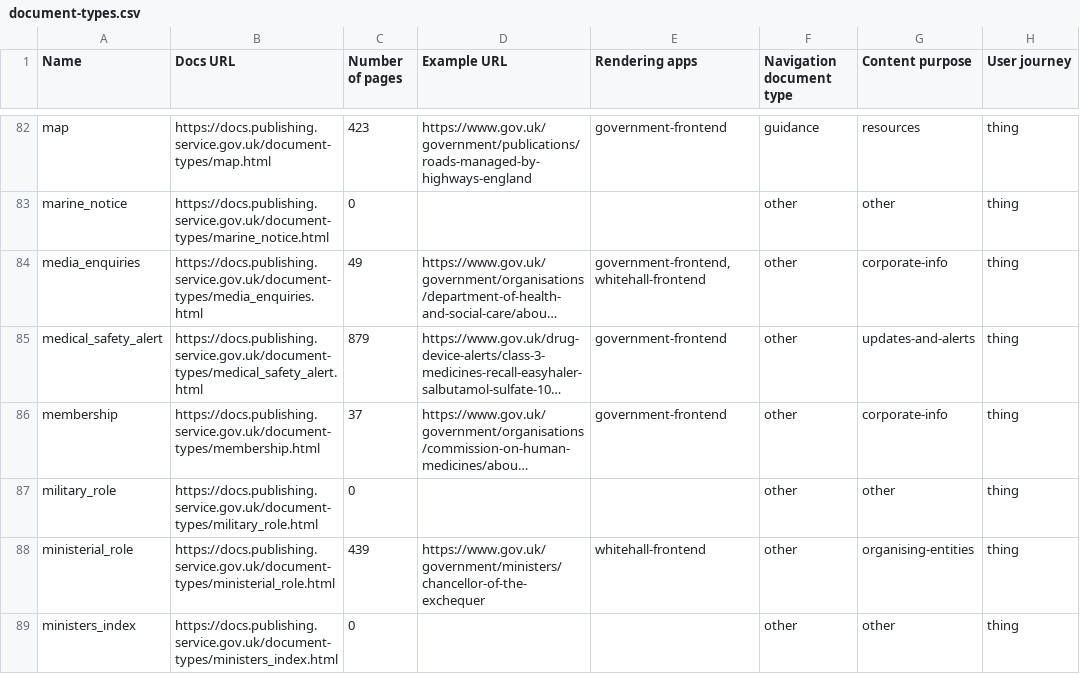
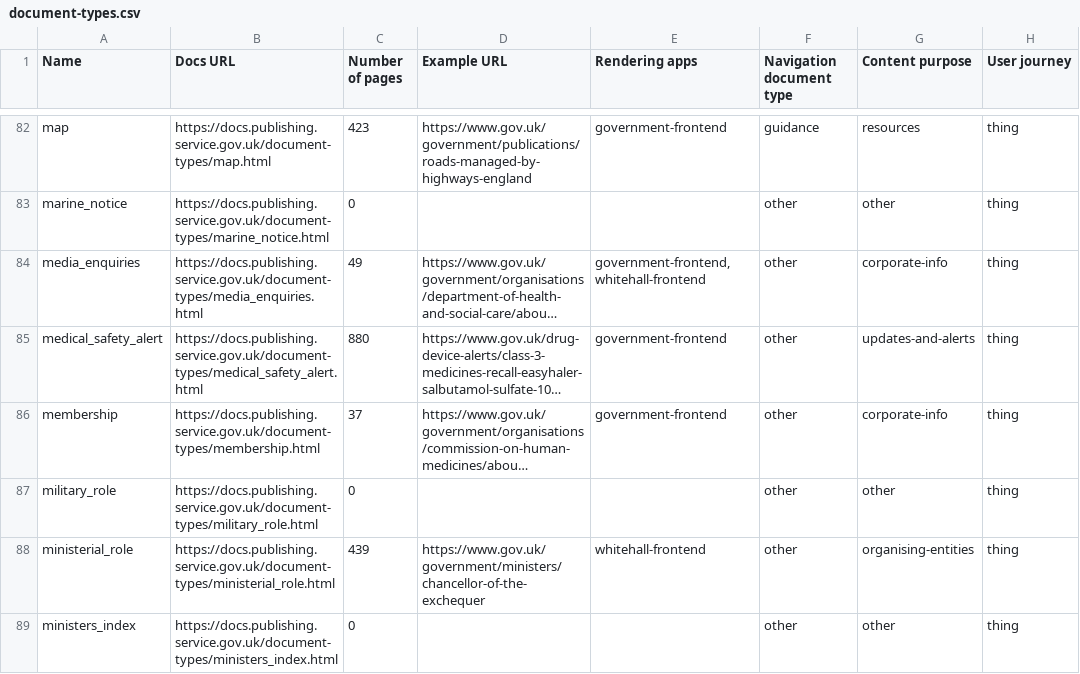
Before and after one commit to alphagov/govuk-developers, a CSV file: document-types.csv, drawn as a sheet; only a part is shown, gaps mark what is left out; long unchanged cells end in …; the diff covers the shown part only; the diff names each change by its address in the sheet, - before the commit and + after, or states it on an @@ line.

```diff
--- a/document-types.csv
+++ b/document-types.csv
-C85 (Number of pages): 879
+C85 (Number of pages): 880
```
Also changed, not shown: 9 edited cells elsewhere in this file, 15 other files.
